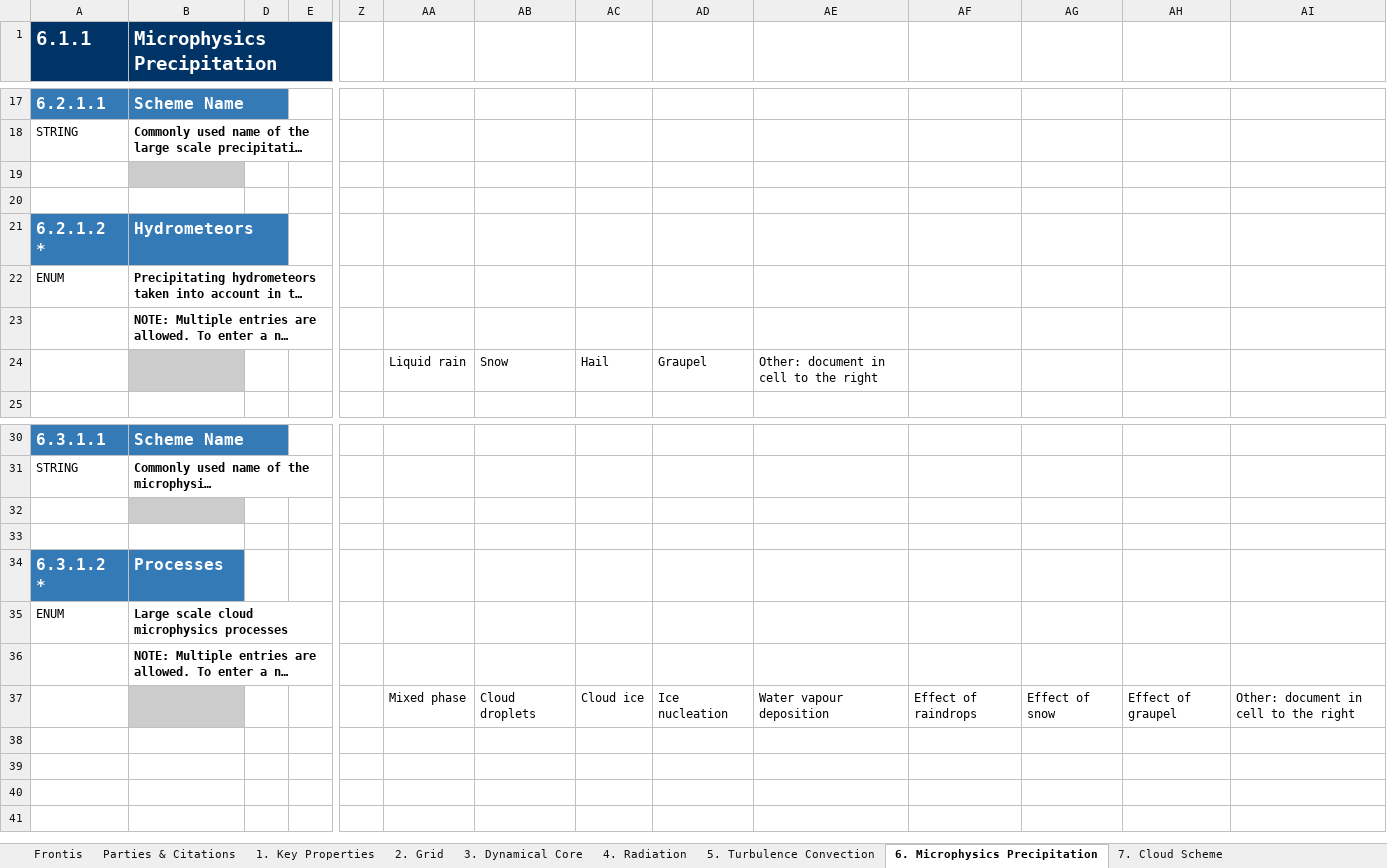
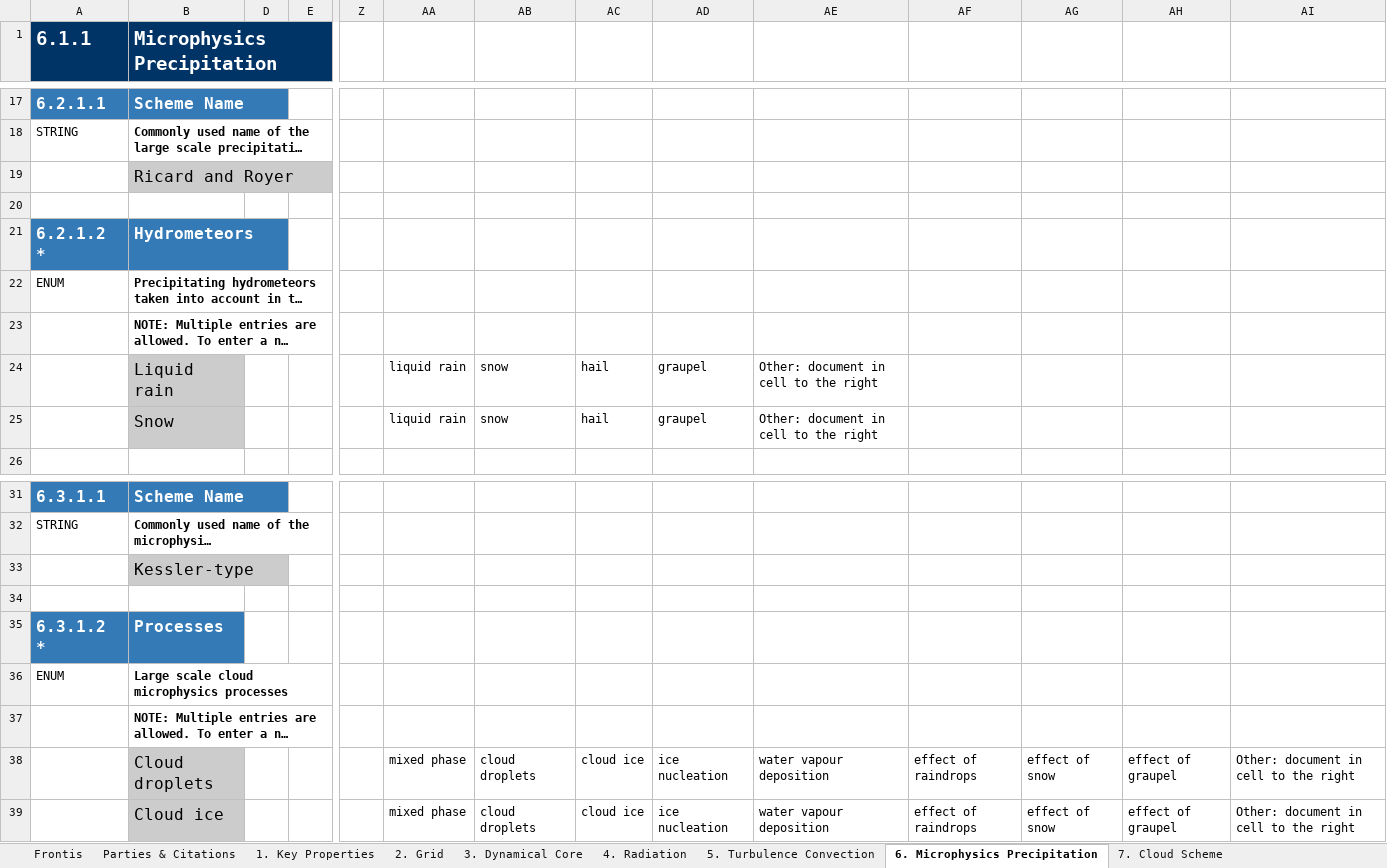
Before and after one commit to ES-DOC-INSTITUTIONAL/cnrm-cerfacs, an Excel workbook: cmip6/models/cnrm-cm6-1/cmip6_cnrm-cerfacs_cnrm-cm6-1_atmos.xlsx, sheet 6. Microphysics Precipitation, drawn as a sheet; only a part is shown, gaps mark what is left out; long unchanged cells end in …; values as stored, in another font and other column widths than the file's, no borders; removed rows and columns are numbered as before the commit, all else as after; rows hold the shown columns only; the diff names each change by its address in the sheet, - before the commit and + after, or states it on an @@ line.

```diff
--- a/cmip6/models/cnrm-cm6-1/cmip6_cnrm-cerfacs_cnrm-cm6-1_atmos.xlsx (sheet 6. Microphysics Precipitation)
+++ b/cmip6/models/cnrm-cm6-1/cmip6_cnrm-cerfacs_cnrm-cm6-1_atmos.xlsx (sheet 6. Microphysics Precipitation)
-B19 (Microphysics Precipitation): (empty)
+B19 (Microphysics Precipitation): Ricard and Royer
-row 24:  |  |  |  |  | Liquid rain | Snow | Hail | Graupel | Other: document in cell to the right
+row 24:  | Liquid rain |  |  |  | liquid rain | snow | hail | graupel | Other: document in cell to the right
+row 25:  | Snow |  |  |  | liquid rain | snow | hail | graupel | Other: document in cell to the right
-B33 (Microphysics Precipitation): (empty)
+B33 (Microphysics Precipitation): Kessler-type
-B38 (Microphysics Precipitation): (empty)
+B38 (Microphysics Precipitation): Cloud droplets
-AA38: Mixed phase
+AA38: mixed phase
-AB38: Cloud droplets
+AB38: cloud droplets
-AC38: Cloud ice
+AC38: cloud ice
-AD38: Ice nucleation
+AD38: ice nucleation
-AE38: Water vapour deposition
+AE38: water vapour deposition
-AF38: Effect of raindrops
+AF38: effect of raindrops
-AG38: Effect of snow
+AG38: effect of snow
-AH38: Effect of graupel
+AH38: effect of graupel
+row 39:  | Cloud ice |  |  |  | mixed phase | cloud droplets | cloud ice | ice nucleation | water vapour deposition | effect of raindrops | effect of snow | effect of graupel | Other: document in cell to the right
```
Also changed, not shown: sheet 4. Radiation, sheet 5. Turbulence Convection, sheet 3. Dynamical Core, sheet 9. Gravity Waves, sheet 7. Cloud Scheme, sheet 8. Observation Simulation, 3 more sheets, cmip6/models/cnrm-cm6-1-hr/cmip6_cnrm-cerfacs_cnrm-cm6-1-hr_atmos.xlsx, cmip6/models/cnrm-cm6-1/cmip6_cnrm-cerfacs_cnrm-cm6-1_land.xlsx, 33 other files.
